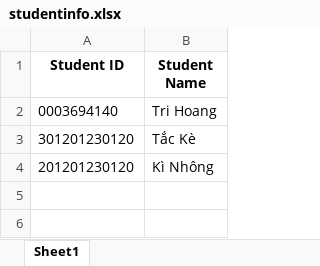
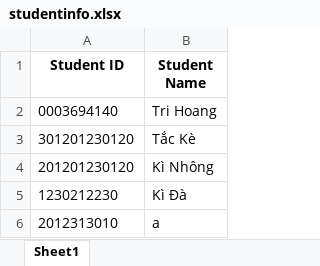
Before and after one commit to khanhkhanh1210/RFID_EMBEDDED, an Excel workbook: check_in_gui/studentinfo.xlsx, sheet Sheet1, drawn as a sheet; values as stored, in another font and other column widths than the file's, no borders; the diff names each change by its address in the sheet, - before the commit and + after, or states it on an @@ line.

```diff
--- a/check_in_gui/studentinfo.xlsx (sheet Sheet1)
+++ b/check_in_gui/studentinfo.xlsx (sheet Sheet1)
+row 5: 1230212230 | Kì Đà
+row 6: 2012313010 | a
```
Also changed, not shown: check_in_gui/attendees.xlsx, 1 other file.
